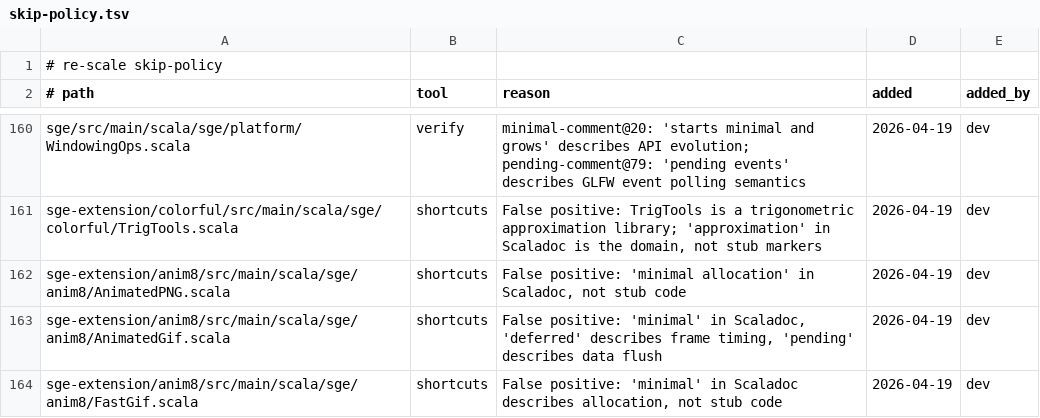
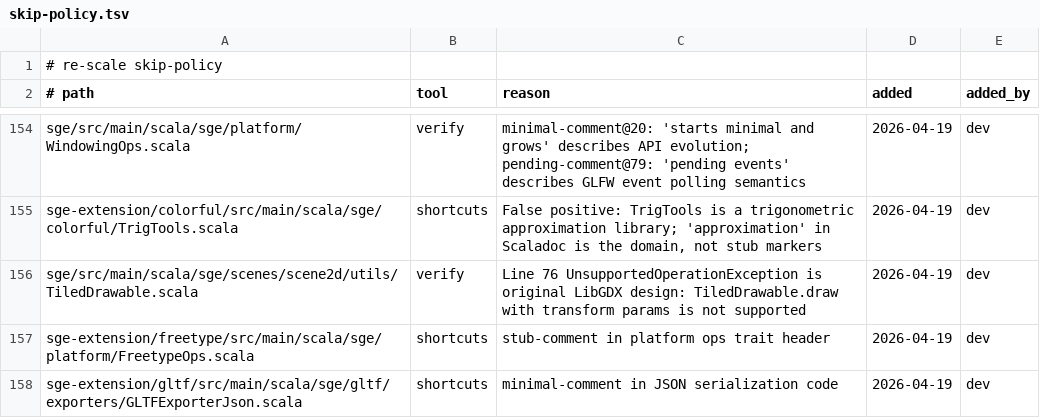
Before and after one commit to kubuszok/sge, a TSV file: .rescale/data/skip-policy.tsv, drawn as a sheet; only a part is shown, gaps mark what is left out; the shorter side is filled out with more unchanged rows; the diff covers the shown part only.

Commit message:
Covenant baseline: drop the deleted anim8 hand port's rows (baseline rows 6 -> 0, skip-policy rows 19 -> 0, scan targets 1 -> 0)
The hand-written sge-extension/anim8/src/main files were deleted by the previous
commit: anim8 is now generated from anim8-gdx, so their covenants have no file
left to hold. The skip-policy row for the anim8 test ChunkBufferSuite stays.

covenant-baseline-approved: the rows belong to hand-written anim8 files deleted because anim8 is now generated from anim8-gdx

```diff
--- a/.rescale/data/skip-policy.tsv
+++ b/.rescale/data/skip-policy.tsv
@@ -161,4 +155 @@ sge/src/main/scala/sge/platform/WindowingOps.scala	verify	minimal-comment@20: 's
 sge-extension/colorful/src/main/scala/sge/colorful/TrigTools.scala	shortcuts	False positive: TrigTools is a trigonometric approximation library; 'approximation' in Scaladoc is the domain, not stub markers	2026-04-19	dev
-sge-extension/anim8/src/main/scala/sge/anim8/AnimatedPNG.scala	shortcuts	False positive: 'minimal allocation' in Scaladoc, not stub code	2026-04-19	dev
-sge-extension/anim8/src/main/scala/sge/anim8/AnimatedGif.scala	shortcuts	False positive: 'minimal' in Scaladoc, 'deferred' describes frame timing, 'pending' describes data flush	2026-04-19	dev
-sge-extension/anim8/src/main/scala/sge/anim8/FastGif.scala	shortcuts	False positive: 'minimal' in Scaladoc describes allocation, not stub code	2026-04-19	dev
```
Also changed, not shown: 16 removed rows elsewhere in this file, .rescale/data/covenant-gate-baseline.tsv, 1 other file.
